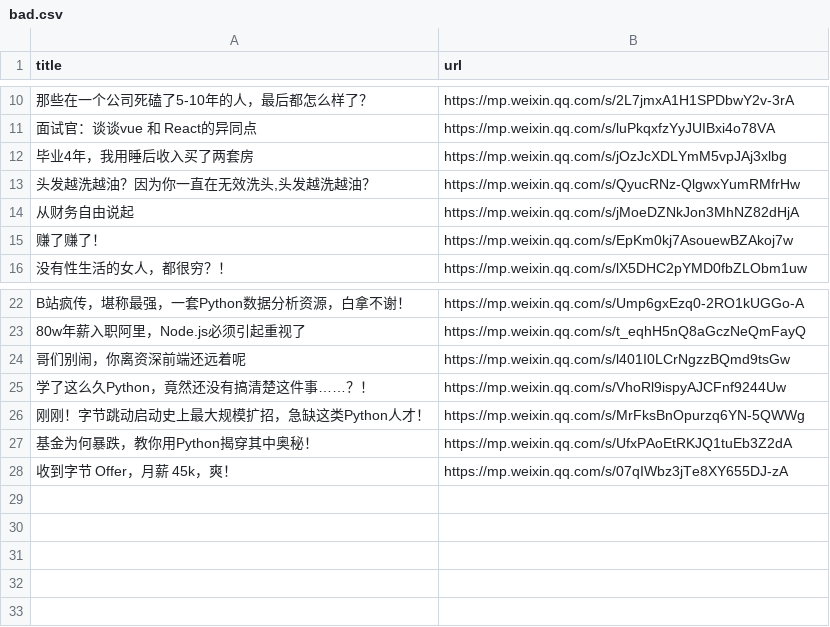
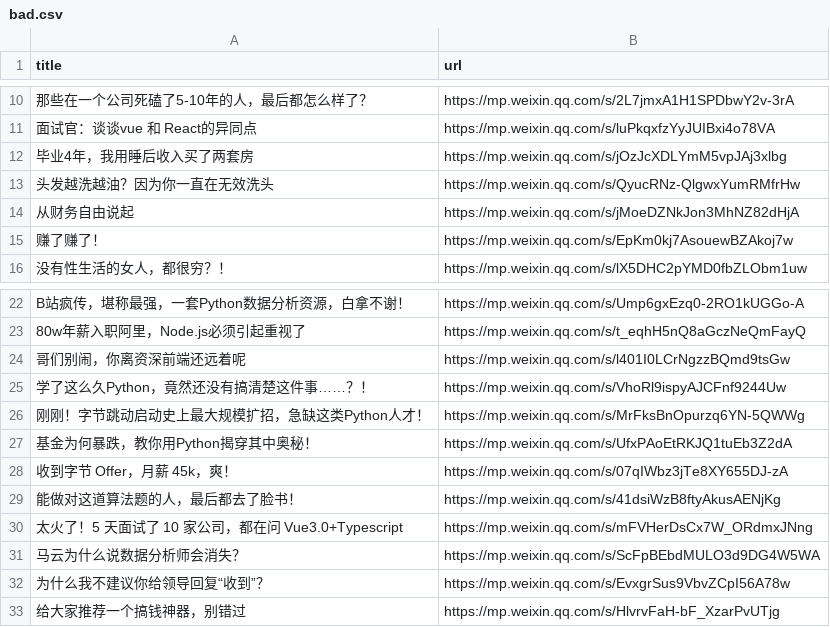
Before and after one commit to howie6879/liuli, a CSV file: .files/datasets/bad.csv, drawn as a sheet; only a part is shown, gaps mark what is left out; the diff names each change by its address in the sheet, - before the commit and + after, or states it on an @@ line.

Commit message:
Updated: ads data

```diff
--- a/.files/datasets/bad.csv
+++ b/.files/datasets/bad.csv
-A13 (title): 头发越洗越油？因为你一直在无效洗头,头发越洗越油？
+A13 (title): 头发越洗越油？因为你一直在无效洗头
+row 29: 能做对这道算法题的人，最后都去了脸书！ | https://mp.weixin.qq.com/s/41dsiWzB8ftyAkusAENjKg
+row 30: 太火了！5 天面试了 10 家公司，都在问 Vue3.0+Typescript | https://mp.weixin.qq.com/s/mFVHerDsCx7W_ORdmxJNng
+row 31: 马云为什么说数据分析师会消失？ | https://mp.weixin.qq.com/s/ScFpBEbdMULO3d9DG4W5WA
+row 32: 为什么我不建议你给领导回复“收到”？ | https://mp.weixin.qq.com/s/EvxgrSus9VbvZCpI56A78w
+row 33: 给大家推荐一个搞钱神器，别错过 | https://mp.weixin.qq.com/s/HlvrvFaH-bF_XzarPvUTjg
```
